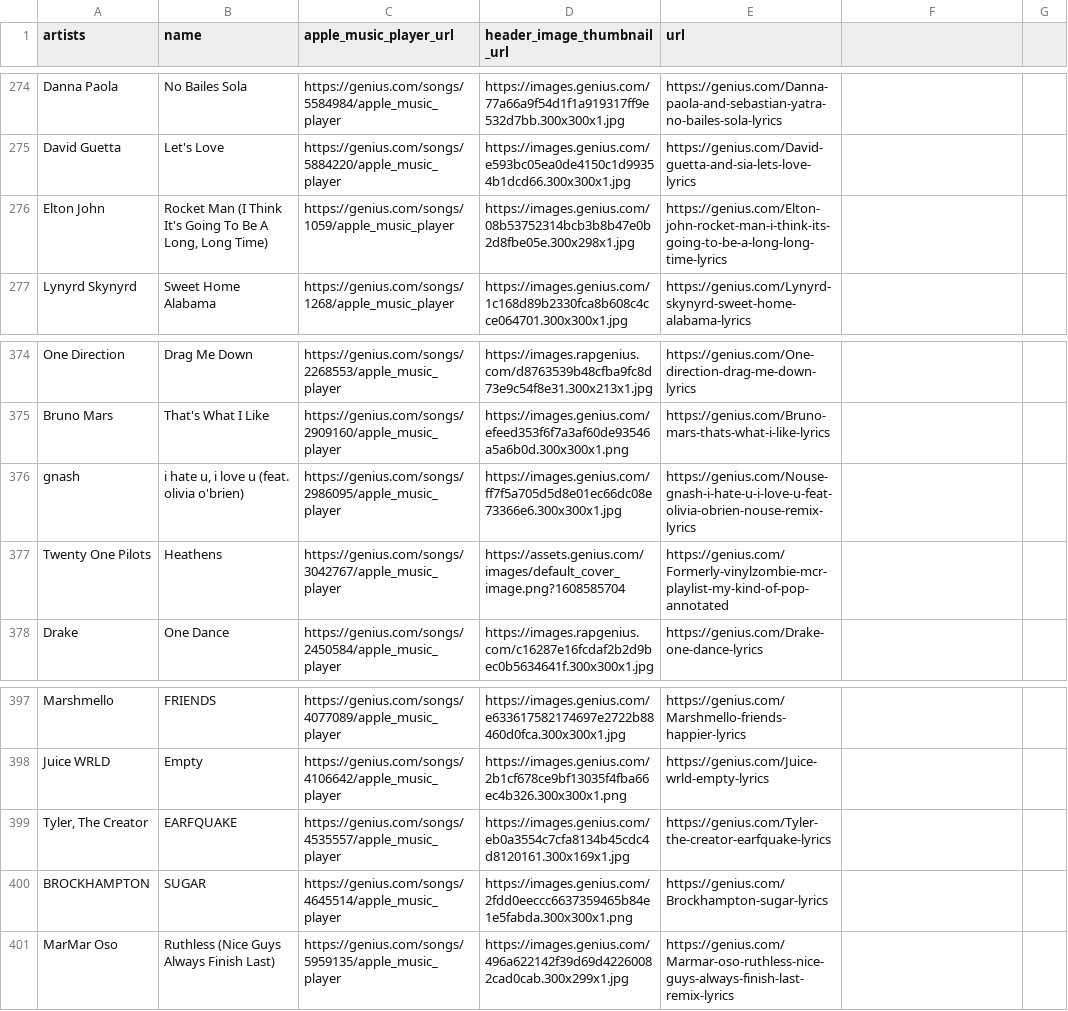
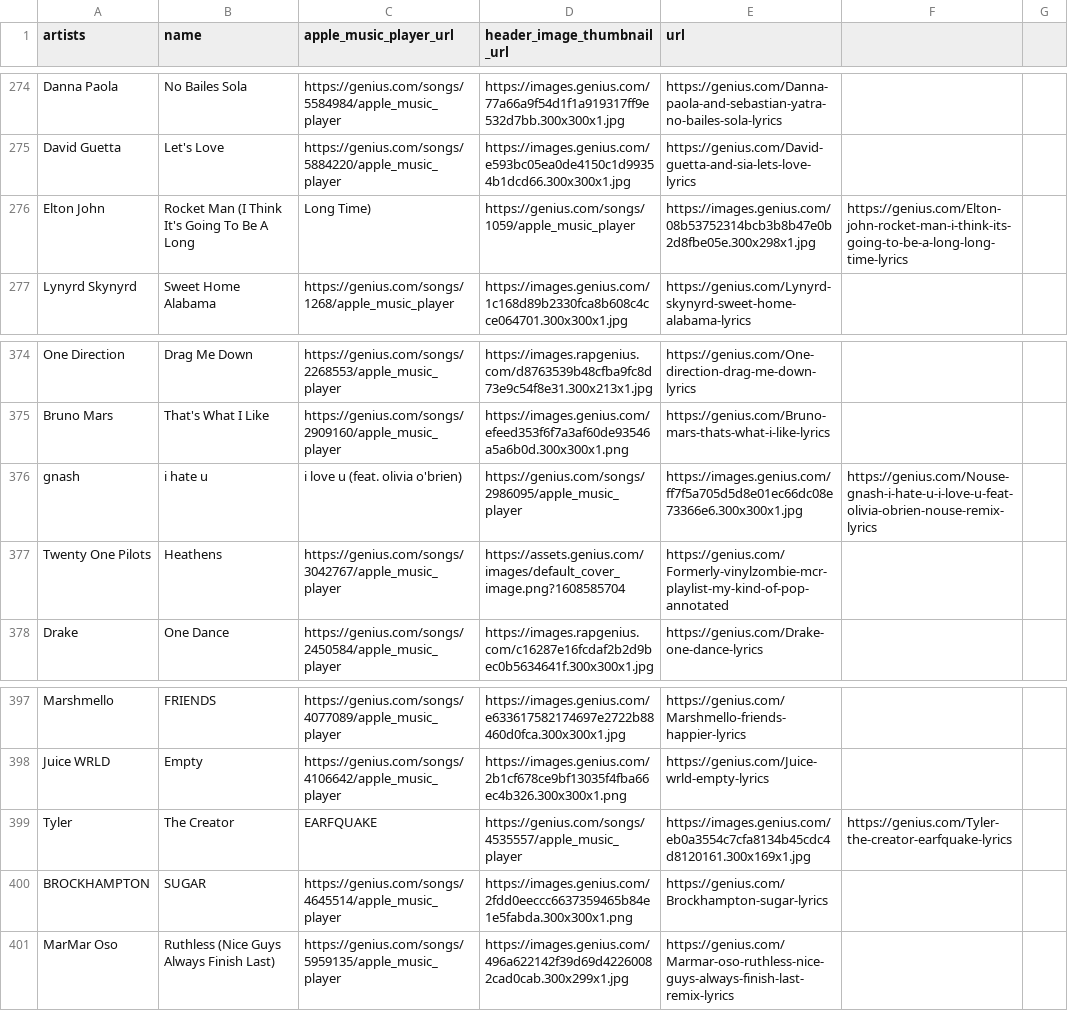
Before and after one commit to mariajbp/SBS, a CSV file: 2º Projeto/whatmusic/api/Data/Lyrics.csv, drawn as a sheet; only a part is shown, gaps mark what is left out; the diff covers the shown part only.

```diff
--- a/2º Projeto/whatmusic/api/Data/Lyrics.csv
+++ b/2º Projeto/whatmusic/api/Data/Lyrics.csv
@@ -276 +276 @@
-"Elton John","Rocket Man (I Think It's Going To Be A Long, Long Time)","https://genius.com/songs/1059/apple_music_player","https://images.genius.com/08b53752314bcb3b8b47e0b2d8fbe05e.300x298x1.jpg","https://genius.com/Elton-john-rocket-man-i-think-its-going-to-be-a-long-long-time-lyrics"
+Elton John,Rocket Man (I Think It's Going To Be A Long, Long Time),https://genius.com/songs/1059/apple_music_player,https://images.genius.com/08b53752314bcb3b8b47e0b2d8fbe05e.300x298x1.jpg,https://genius.com/Elton-john-rocket-man-i-think-its-going-to-be-a-long-long-time-lyrics
@@ -376 +376 @@
-"gnash","i hate u, i love u (feat. olivia o'brien)","https://genius.com/songs/2986095/apple_music_player","https://images.genius.com/ff7f5a705d5d8e01ec66dc08e73366e6.300x300x1.jpg","https://genius.com/Nouse-gnash-i-hate-u-i-love-u-feat-olivia-obrien-nouse-remix-lyrics"
+gnash,i hate u, i love u (feat. olivia o'brien),https://genius.com/songs/2986095/apple_music_player,https://images.genius.com/ff7f5a705d5d8e01ec66dc08e73366e6.300x300x1.jpg,https://genius.com/Nouse-gnash-i-hate-u-i-love-u-feat-olivia-obrien-nouse-remix-lyrics
@@ -399 +399 @@
-"Tyler, The Creator","EARFQUAKE","https://genius.com/songs/4535557/apple_music_player","https://images.genius.com/eb0a3554c7cfa8134b45cdc4d8120161.300x169x1.jpg","https://genius.com/Tyler-the-creator-earfquake-lyrics"
+Tyler, The Creator,EARFQUAKE,https://genius.com/songs/4535557/apple_music_player,https://images.genius.com/eb0a3554c7cfa8134b45cdc4d8120161.300x169x1.jpg,https://genius.com/Tyler-the-creator-earfquake-lyrics
```
Also changed, not shown: 5 added rows and 5 removed rows elsewhere in this file, 9 other files.
